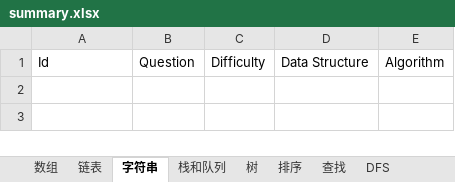
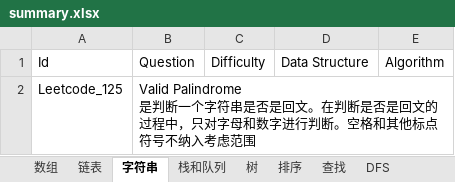
Before and after one commit to gaochengcheng/LeetCode, an Excel workbook: summary.xlsx, sheet 字符串, drawn as a sheet; values as stored, in another font and other column widths than the file's, no borders; ↵ is a line break in a cell; the diff names each change by its address in the sheet, - before the commit and + after, or states it on an @@ line.

```diff
--- a/summary.xlsx (sheet 字符串)
+++ b/summary.xlsx (sheet 字符串)
+row 2: Leetcode_125 | Valid Palindrome ↵ 是判断一个字符串是否是回文。在判断是否是回文的过程中，只对字母和数字进行判断。空格和其他标点符号不纳入考虑范围
```
Also changed, not shown: sheet 数组, 7 other files.
